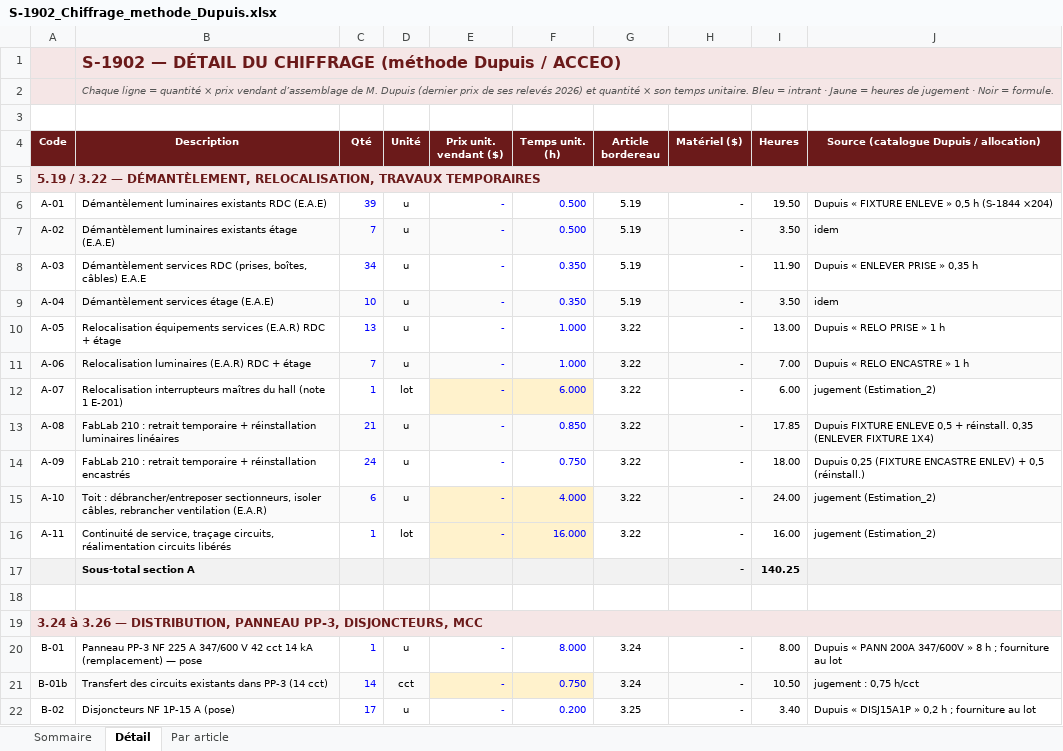
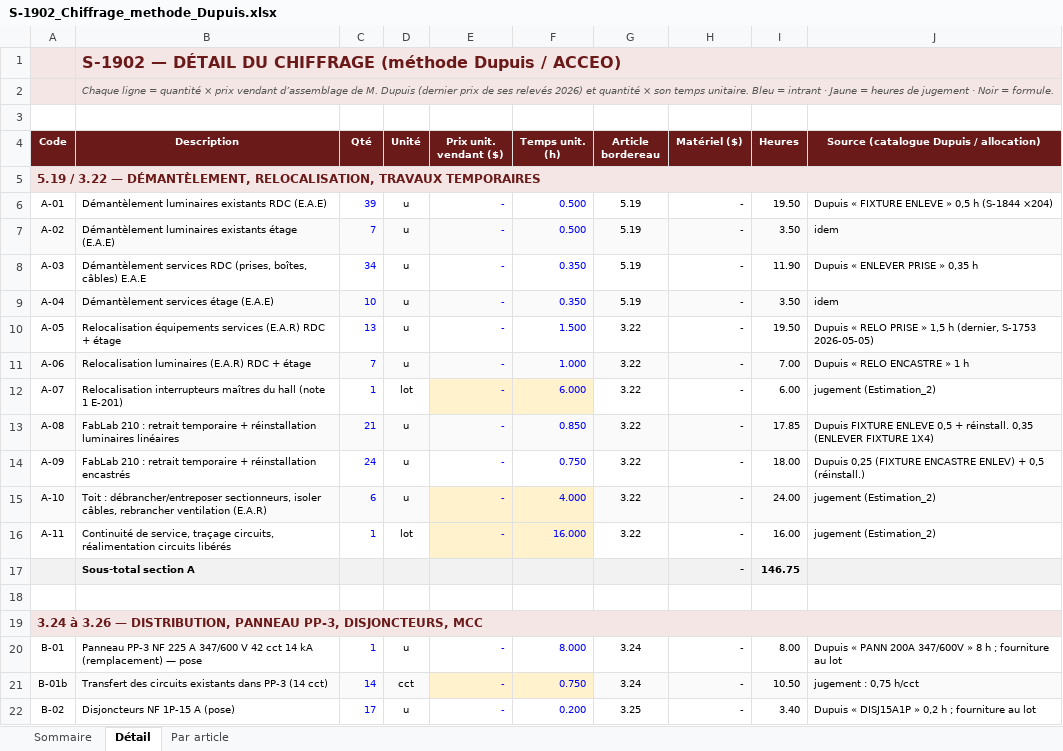
Before and after one commit to fvegiard/dr-estimation-ia, an Excel workbook: dossiers/S-1902/soumission/S-1902_Chiffrage_methode_Dupuis.xlsx, sheet Détail, drawn as a sheet; only a part is shown; values as stored, in another font and other column widths than the file's, no borders; charts and pictures not drawn; the diff covers the shown part only; the diff names each change by its address in the sheet, - before the commit and + after, or states it on an @@ line.

```diff
--- a/dossiers/S-1902/soumission/S-1902_Chiffrage_methode_Dupuis.xlsx (sheet Détail)
+++ b/dossiers/S-1902/soumission/S-1902_Chiffrage_methode_Dupuis.xlsx (sheet Détail)
-F10 (Temps unit. (h)): 1.000
+F10 (Temps unit. (h)): 1.500
-I10 (Heures): 13.00
+I10 (Heures): 19.50
-J10: Dupuis « RELO PRISE » 1 h
+J10: Dupuis « RELO PRISE » 1,5 h (dernier, S-1753 2026-05-05)
-I17 (Heures): 140.25
+I17 (Heures): 146.75
```
Also changed, not shown: 5 added rows, 5 removed rows and 40 edited cells elsewhere in this sheet, sheet Sommaire, sheet Par article, formulas that keep their value, 10 other files.
